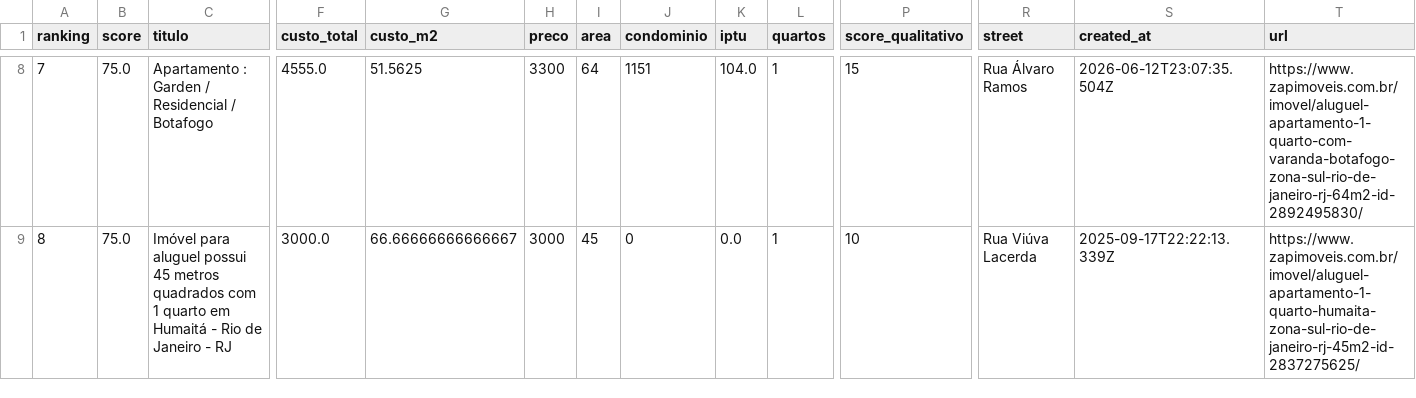
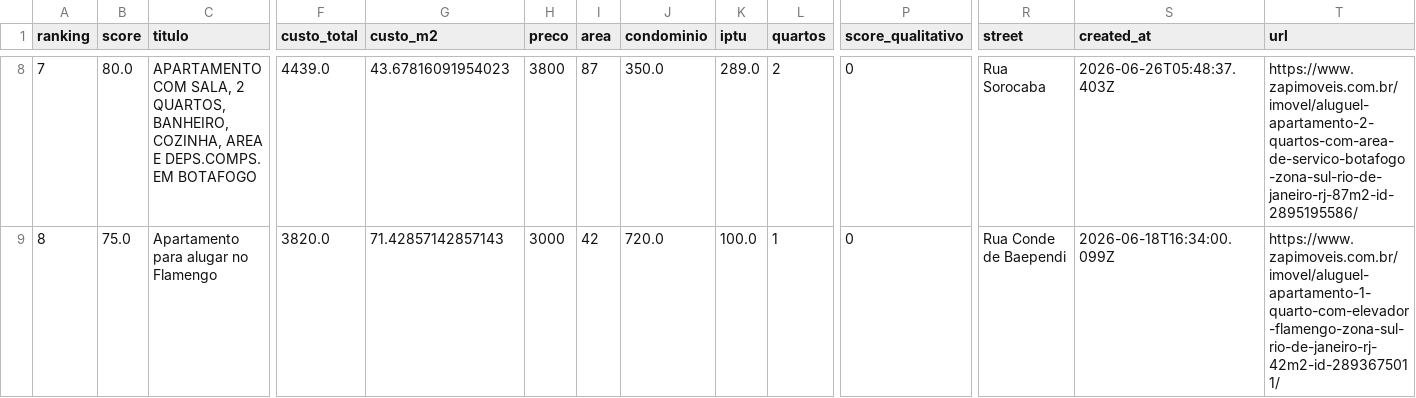
Before and after one commit to DboechatM/RentHunter, a CSV file: data/zap/top/top10.csv, drawn as a sheet; only a part is shown, gaps mark what is left out; the diff covers the shown part only; the diff names each change by its address in the sheet, - before the commit and + after, or states it on an @@ line.

```diff
--- a/data/zap/top/top10.csv
+++ b/data/zap/top/top10.csv
-B8 (score): 75.0
+B8 (score): 80.0
-C8 (titulo): Apartamento : Garden / Residencial / Botafogo
+C8 (titulo): APARTAMENTO COM SALA, 2 QUARTOS, BANHEIRO, COZINHA, AREA E DEPS.COMPS. EM BOTAFOGO
-F8 (custo_total): 4555.0
+F8 (custo_total): 4439.0
-G8 (custo_m2): 51.5625
+G8 (custo_m2): 43.67816091954023
-H8 (preco): 3300
+H8 (preco): 3800
-I8 (area): 64
+I8 (area): 87
-J8 (condominio): 1151
+J8 (condominio): 350.0
-K8 (iptu): 104.0
+K8 (iptu): 289.0
-L8 (quartos): 1
+L8 (quartos): 2
-P8 (score_qualitativo): 15
+P8 (score_qualitativo): 0
-R8 (street): Rua Álvaro Ramos
+R8 (street): Rua Sorocaba
-S8 (created_at): 2026-06-12T23:07:35.504Z
+S8 (created_at): 2026-06-26T05:48:37.403Z
-T8 (url): https://www.zapimoveis.com.br/imovel/aluguel-apartamento-1-quarto-com-varanda-botafogo-zona-sul-rio-de-janeiro-rj-64m2-id-2892495830/
+T8 (url): https://www.zapimoveis.com.br/imovel/aluguel-apartamento-2-quartos-com-area-de-servico-botafogo-zona-sul-rio-de-janeiro-rj-87m2-id-2895195586/
-C9 (titulo): Imóvel para aluguel possui 45 metros quadrados com 1 quarto em Humaitá - Rio de Janeiro - RJ
+C9 (titulo): Apartamento para alugar no Flamengo
-F9 (custo_total): 3000.0
+F9 (custo_total): 3820.0
-G9 (custo_m2): 66.66666666666667
+G9 (custo_m2): 71.42857142857143
-I9 (area): 45
+I9 (area): 42
-J9 (condominio): 0
+J9 (condominio): 720.0
-K9 (iptu): 0.0
+K9 (iptu): 100.0
-P9 (score_qualitativo): 10
+P9 (score_qualitativo): 0
-R9 (street): Rua Viúva Lacerda
+R9 (street): Rua Conde de Baependi
-S9 (created_at): 2025-09-17T22:22:13.339Z
+S9 (created_at): 2026-06-18T16:34:00.099Z
-T9 (url): https://www.zapimoveis.com.br/imovel/aluguel-apartamento-1-quarto-humaita-zona-sul-rio-de-janeiro-rj-45m2-id-2837275625/
+T9 (url): https://www.zapimoveis.com.br/imovel/aluguel-apartamento-1-quarto-com-elevador-flamengo-zona-sul-rio-de-janeiro-rj-42m2-id-2893675011/
```
Also changed, not shown: 116 edited cells elsewhere in this file, 3 other files.
